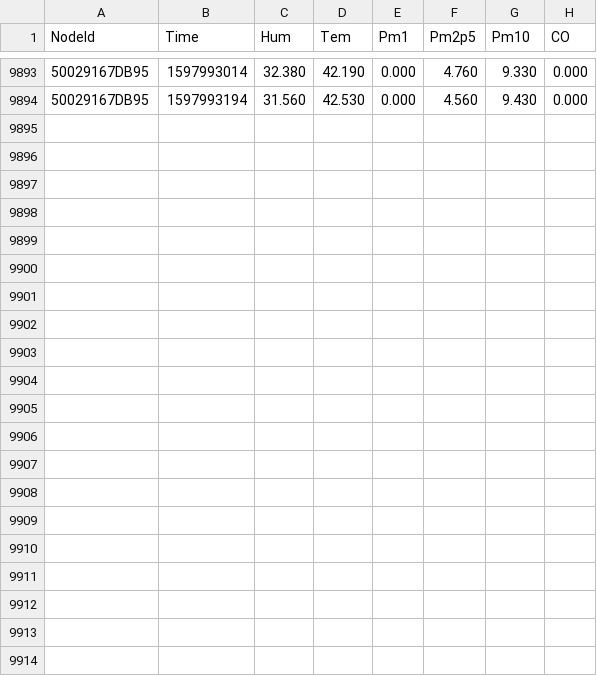
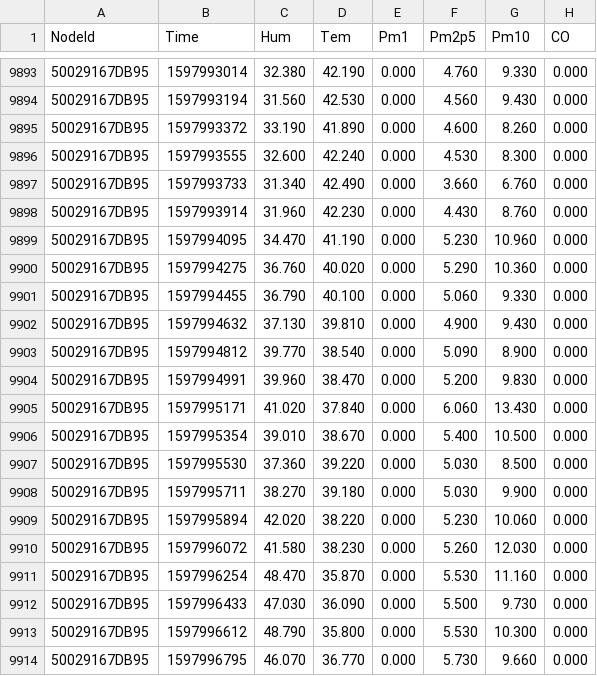
Before and after one commit to clonemasterUwU/airsense_data_raw, a CSV file: 50029167DB95-08-2020.csv, drawn as a sheet; only a part is shown, gaps mark what is left out.

```diff
--- a/50029167DB95-08-2020.csv
+++ b/50029167DB95-08-2020.csv
@@ -9894 +9894,21 @@ NodeId,Time,Hum,Tem,Pm1,Pm2p5,Pm10,CO
 50029167DB95,1597993194,31.560,42.530,0.000,4.560,9.430,0.000
+50029167DB95,1597993372,33.190,41.890,0.000,4.600,8.260,0.000
+50029167DB95,1597993555,32.600,42.240,0.000,4.530,8.300,0.000
+50029167DB95,1597993733,31.340,42.490,0.000,3.660,6.760,0.000
+50029167DB95,1597993914,31.960,42.230,0.000,4.430,8.760,0.000
+50029167DB95,1597994095,34.470,41.190,0.000,5.230,10.960,0.000
+50029167DB95,1597994275,36.760,40.020,0.000,5.290,10.360,0.000
+50029167DB95,1597994455,36.790,40.100,0.000,5.060,9.330,0.000
+50029167DB95,1597994632,37.130,39.810,0.000,4.900,9.430,0.000
+50029167DB95,1597994812,39.770,38.540,0.000,5.090,8.900,0.000
+50029167DB95,1597994991,39.960,38.470,0.000,5.200,9.830,0.000
+50029167DB95,1597995171,41.020,37.840,0.000,6.060,13.430,0.000
+50029167DB95,1597995354,39.010,38.670,0.000,5.400,10.500,0.000
+50029167DB95,1597995530,37.360,39.220,0.000,5.030,8.500,0.000
+50029167DB95,1597995711,38.270,39.180,0.000,5.030,9.900,0.000
+50029167DB95,1597995894,42.020,38.220,0.000,5.230,10.060,0.000
+50029167DB95,1597996072,41.580,38.230,0.000,5.260,12.030,0.000
+50029167DB95,1597996254,48.470,35.870,0.000,5.530,11.160,0.000
+50029167DB95,1597996433,47.030,36.090,0.000,5.500,9.730,0.000
+50029167DB95,1597996612,48.790,35.800,0.000,5.530,10.300,0.000
+50029167DB95,1597996795,46.070,36.770,0.000,5.730,9.660,0.000
```
Also changed, not shown: 50029167E731-08-2020.csv, 50029167E78E-08-2020.csv, 7 other files.
